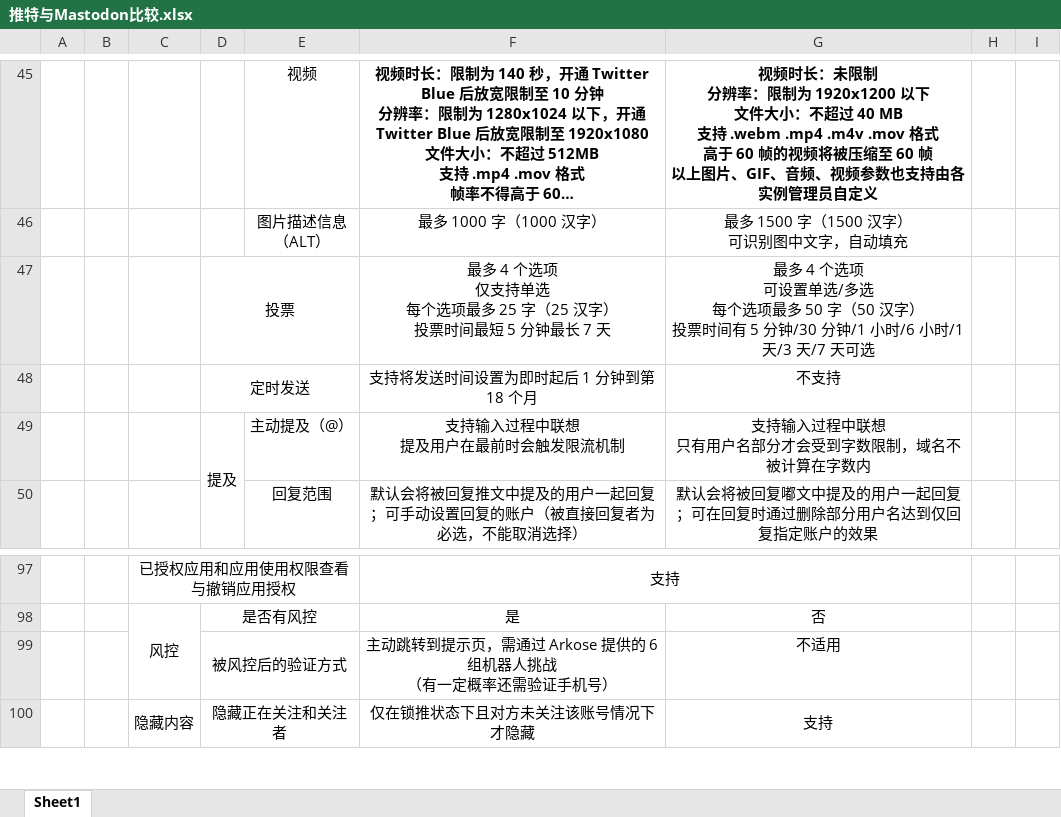
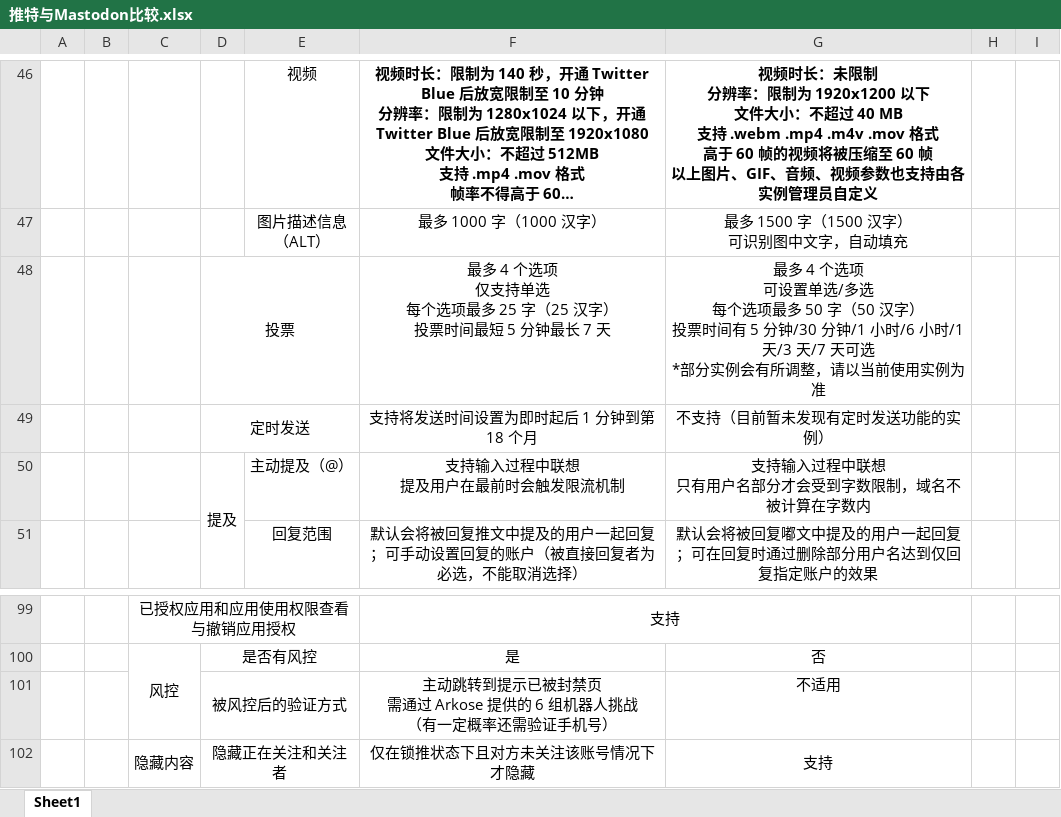
Before and after one commit to taranakineko/blog, an Excel workbook: source/_posts/2022-11-04 推特与Mastodon比较/推特与Mastodon比较.xlsx, sheet Sheet1, drawn as a sheet; only a part is shown, gaps mark what is left out; long unchanged cells end in …; values as stored, in another font and other column widths than the file's, no borders; addresses are those after the commit; ↵ is a line break in a cell; the diff covers the shown part only; the diff names each change by its address in the sheet, - before the commit and + after, or states it on an @@ line.

```diff
--- a/source/_posts/2022-11-04 推特与Mastodon比较/推特与Mastodon比较.xlsx (sheet Sheet1)
+++ b/source/_posts/2022-11-04 推特与Mastodon比较/推特与Mastodon比较.xlsx (sheet Sheet1)
-G48: …/7 天可选
+G48: …/7 天可选 ↵ *部分实例会有所调整，请以当前使用实例为准
-G49: 不支持
+G49: 不支持（目前暂未发现有定时发送功能的实例）
-F101: …转到提示页，需通过…
+F101: …转到提示已被封禁页 ↵ 需通过…
```
Also changed, not shown: 3 added rows, 1 removed row and 6 edited cells elsewhere in this sheet, 1 other file.
